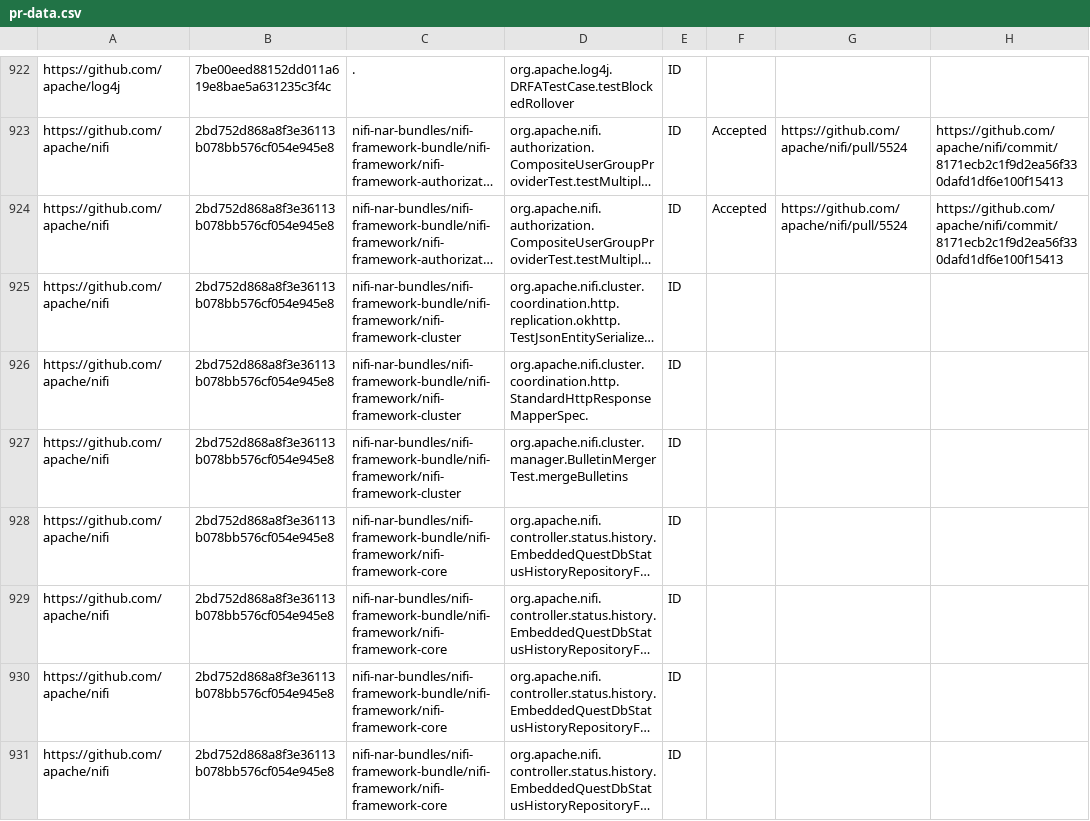
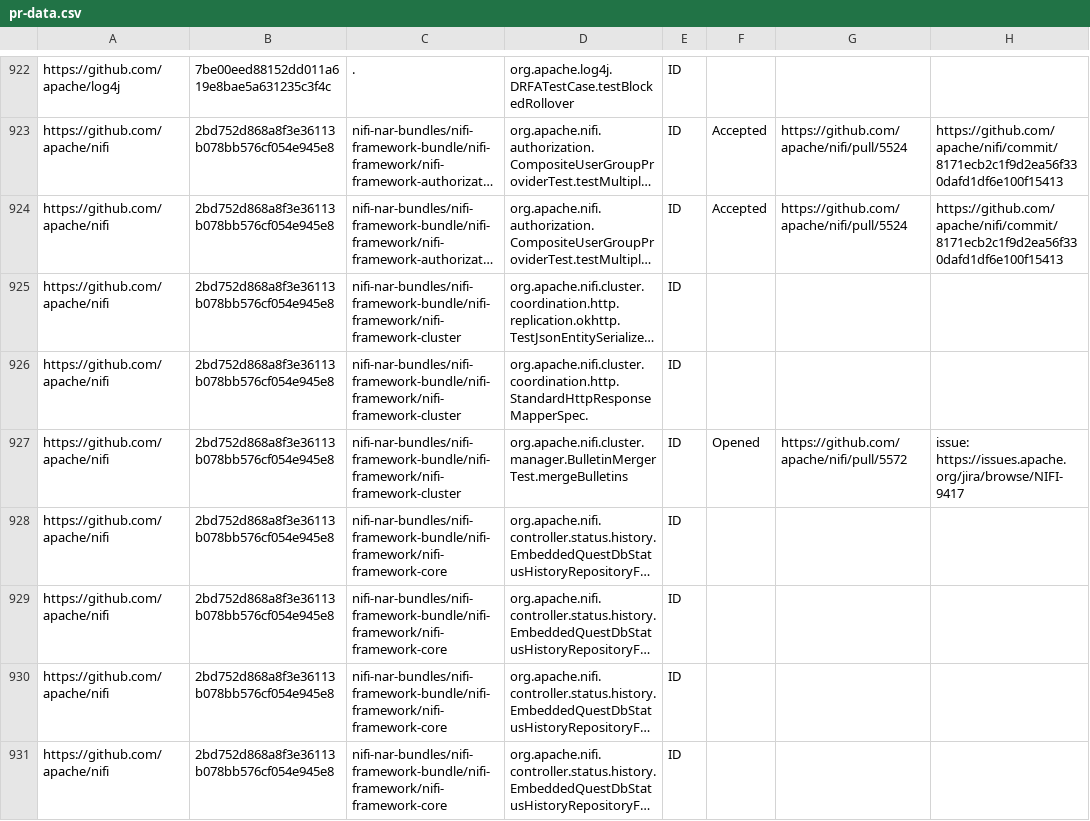
Before and after one commit to TestingResearchIllinois/idoft, a CSV file: pr-data.csv, drawn as a sheet; only a part is shown, gaps mark what is left out; long unchanged cells end in …; the diff names each change by its address in the sheet, - before the commit and + after, or states it on an @@ line.

Commit message:
Opened update on nifi (#194)
Squashed three commits

```diff
--- a/pr-data.csv
+++ b/pr-data.csv
-F927: (empty)
+F927: Opened
-G927: (empty)
+G927: https://github.com/apache/nifi/pull/5572
-H927: (empty)
+H927: issue: https://issues.apache.org/jira/browse/NIFI-9417
```
